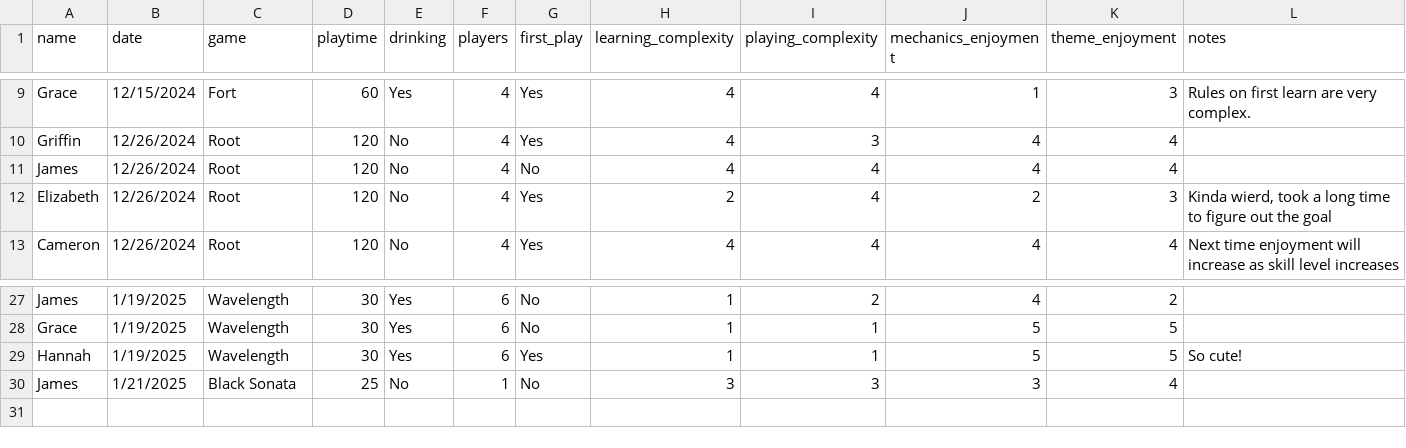
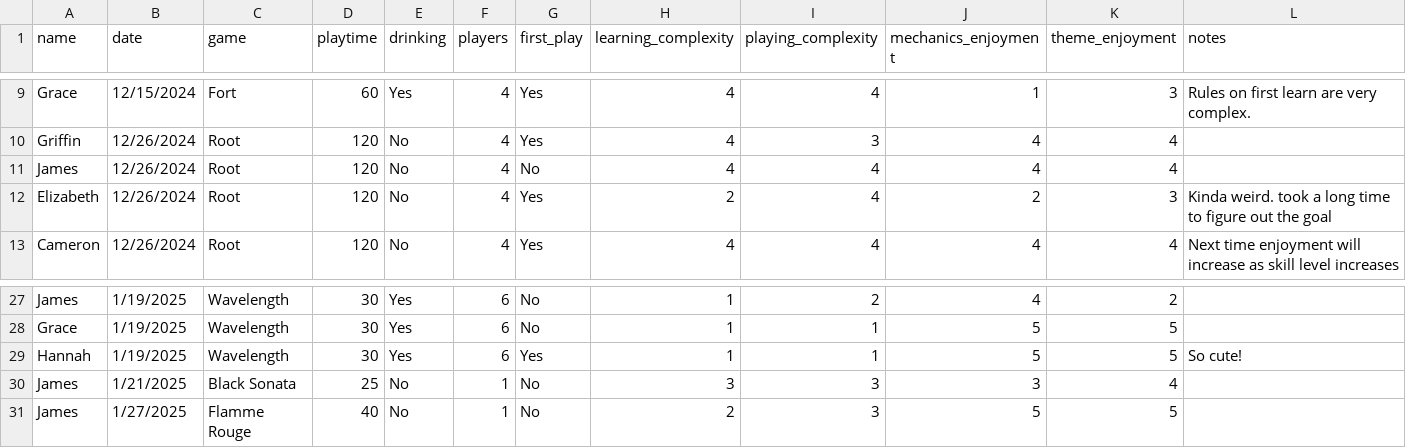
Before and after one commit to carey-james/Games-List, a CSV file: feedback.csv, drawn as a sheet; only a part is shown, gaps mark what is left out.

Commit message:
Update feedback.csv

```diff
--- a/feedback.csv
+++ b/feedback.csv
@@ -11,3 +11,3 @@ Griffin|12/26/2024|Root|120|No|4|Yes|4|3|4|4|
 James|12/26/2024|Root|120|No|4|No|4|4|4|4|
-Elizabeth|12/26/2024|Root|120|No|4|Yes|2|4|2|3|Kinda wierd, took a long time to figure out the goal
+Elizabeth|12/26/2024|Root|120|No|4|Yes|2|4|2|3|Kinda weird. took a long time to figure out the goal
 Cameron|12/26/2024|Root|120|No|4|Yes|4|4|4|4|Next time enjoyment will increase as skill level increases
@@ -30 +30,2 @@ Hannah|1/19/2025|Wavelength|30|Yes|6|Yes|1|1|5|5|So cute!
 James|1/21/2025|Black Sonata|25|No|1|No|3|3|3|4|
+James|1/27/2025|Flamme Rouge|40|No|1|No|2|3|5|5|
```
